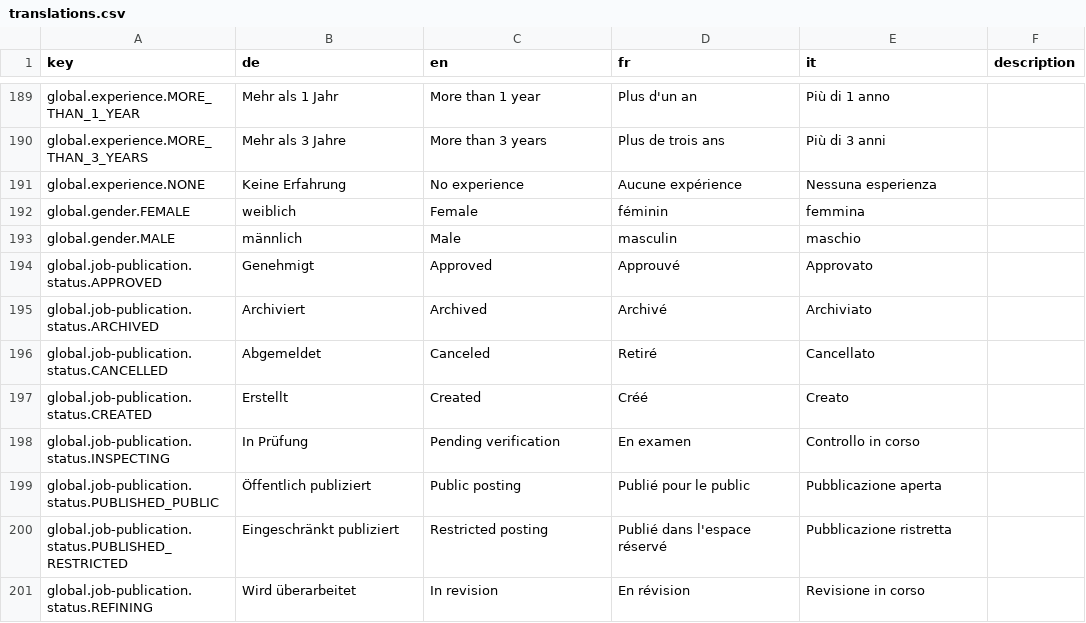
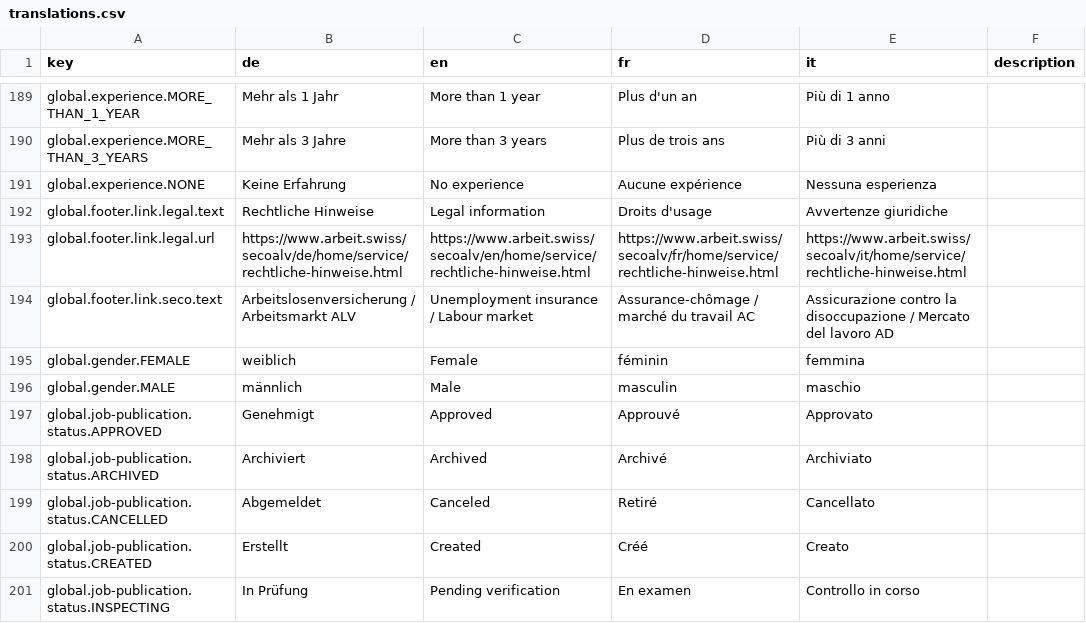
Before and after one commit to FeatureToggleStudy/alv-portal, a CSV file: alv-portal-ui/translations.csv, drawn as a sheet; only a part is shown, gaps mark what is left out; the shorter side is filled out with more unchanged rows; the diff names each change by its address in the sheet, - before the commit and + after, or states it on an @@ line.

Commit message:
DF-733 added missing footer

```diff
--- a/alv-portal-ui/translations.csv
+++ b/alv-portal-ui/translations.csv
+row 192: global.footer.link.legal.text | Rechtliche Hinweise | Legal information | Droits d'usage | Avvertenze giuridiche
+row 193: global.footer.link.legal.url | https://www.arbeit.swiss/secoalv/de/home/service/rechtliche-hinweise.html | https://www.arbeit.swiss/secoalv/en/home/service/rechtliche-hinweise.html | https://www.arbeit.swiss/secoalv/fr/home/service/rechtliche-hinweise.html | https://www.arbeit.swiss/secoalv/it/home/service/rechtliche-hinweise.html
+row 194: global.footer.link.seco.text | Arbeitslosenversicherung / Arbeitsmarkt ALV | Unemployment insurance / Labour market | Assurance-chômage / marché du travail AC | Assicurazione contro la disoccupazione / Mercato del lavoro AD
```
Also changed, not shown: 7 other files.
